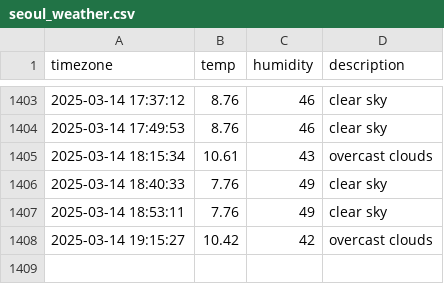
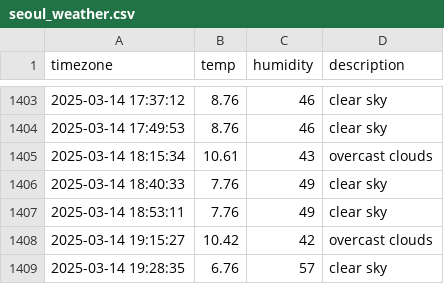
Before and after one commit to inho7/seoul_weather, a CSV file: seoul_weather.csv, drawn as a sheet; only a part is shown, gaps mark what is left out; the diff names each change by its address in the sheet, - before the commit and + after, or states it on an @@ line.

```diff
--- a/seoul_weather.csv
+++ b/seoul_weather.csv
+row 1409: 2025-03-14 19:28:35 | 6.76 | 57 | clear sky
```
